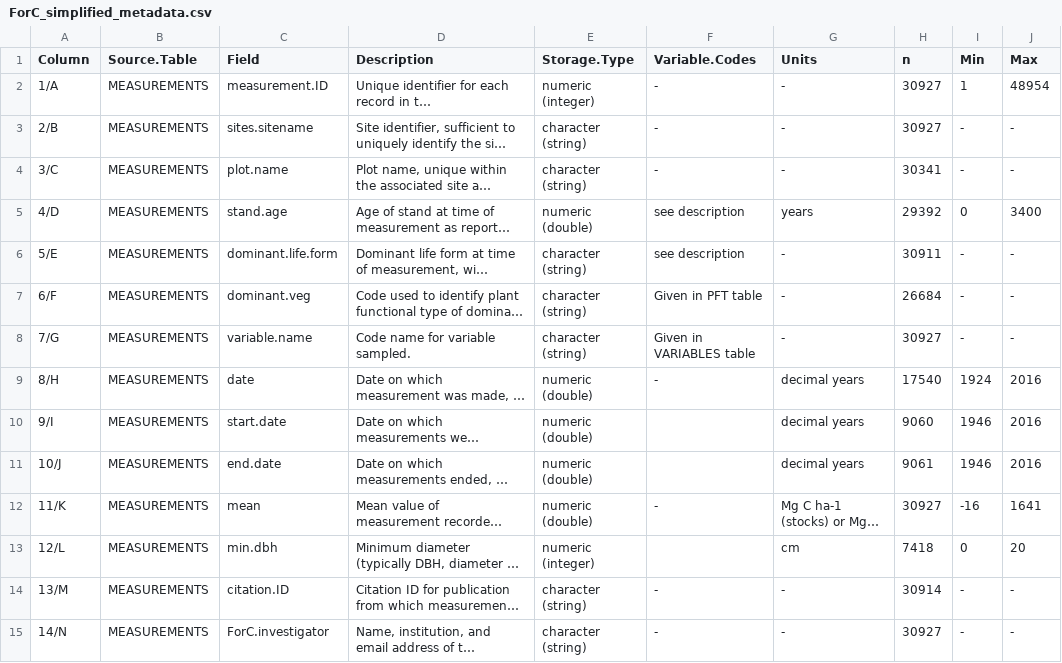
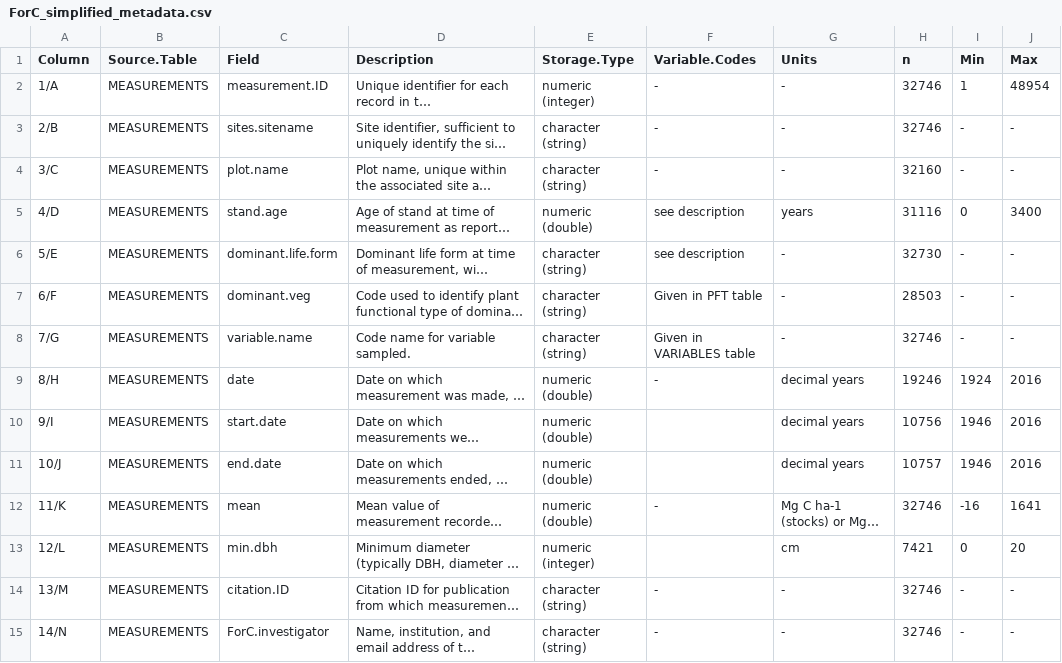
Before and after one commit to forc-db/ForC, a CSV file: ForC_simplified/ForC_simplified_metadata.csv, drawn as a sheet; only a part is shown; long unchanged cells end in …; the diff covers the shown part only; the diff names each change by its address in the sheet, - before the commit and + after, or states it on an @@ line.

Commit message:
#210 update ForC_simplified with new "suspected.duplicate" column

```diff
--- a/ForC_simplified/ForC_simplified_metadata.csv
+++ b/ForC_simplified/ForC_simplified_metadata.csv
-H2:H3 (n): 30927
+H2:H3 (n): 32746
-H4 (n): 30341
+H4 (n): 32160
-H5 (n): 29392
+H5 (n): 31116
-H6 (n): 30911
+H6 (n): 32730
-H7 (n): 26684
+H7 (n): 28503
-H8 (n): 30927
+H8 (n): 32746
-H9 (n): 17540
+H9 (n): 19246
-H10 (n): 9060
+H10 (n): 10756
-H11 (n): 9061
+H11 (n): 10757
-H12 (n): 30927
+H12 (n): 32746
-H13 (n): 7418
+H13 (n): 7421
-H14 (n): 30914
+H14 (n): 32746
-H15 (n): 30927
+H15 (n): 32746
```
Also changed, not shown: 20 edited cells elsewhere in this file.
